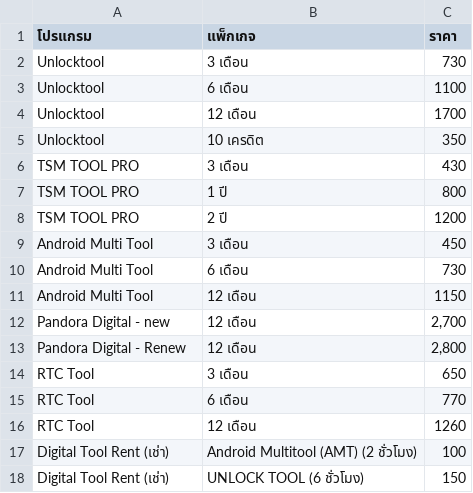
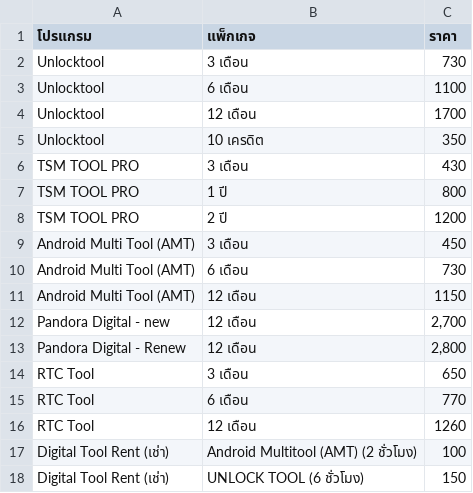
Before and after one commit to sathapon-son/web_EliteUnlock, a CSV file: data.csv, drawn as a sheet; only a part is shown.

Commit message:
Update data.csv

```diff
--- a/data.csv
+++ b/data.csv
@@ -8,5 +8,5 @@ TSM TOOL PRO,1 ปี,800
 TSM TOOL PRO,2 ปี,1200
-Android Multi Tool,3 เดือน,450
-Android Multi Tool,6 เดือน,730
-Android Multi Tool,12 เดือน,1150
+Android Multi Tool (AMT),3 เดือน,450
+Android Multi Tool (AMT),6 เดือน,730
+Android Multi Tool (AMT),12 เดือน,1150
 Pandora Digital - new ,12 เดือน,"2,700"
```
